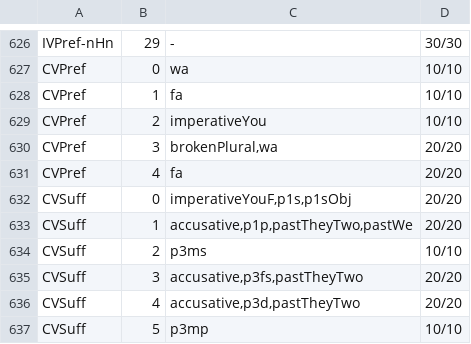
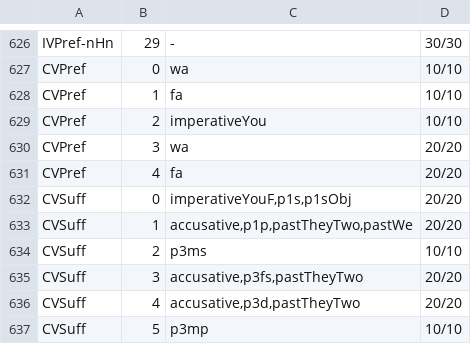
Before and after one commit to bee-san/hoshidicts, a TSV file: languages/ar/sources/yomitan-provenance.tsv, drawn as a sheet; only a part is shown, gaps mark what is left out.

Commit message:
ar: فواعل plurals need a letter before وا; measure.py unions spellings and splits
وابن is و + ابن, not a plural فواعل of اابن. measure.py judges a word the
dictionary does not list by its default spellings and its proclitic +
word + pronoun splits together (وعلى -> على was counted wrong because
the preprocessor spelling وعلي is listed).

```diff
--- a/languages/ar/sources/yomitan-provenance.tsv
+++ b/languages/ar/sources/yomitan-provenance.tsv
@@ -629,3 +629,3 @@ CVPref	1	fa	10/10
 CVPref	2	imperativeYou	10/10
-CVPref	3	brokenPlural,wa	20/20
+CVPref	3	wa	20/20
 CVPref	4	fa	20/20
```
Also changed, not shown: 5 other files.
